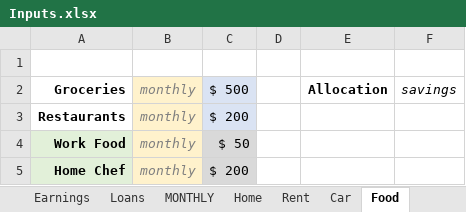
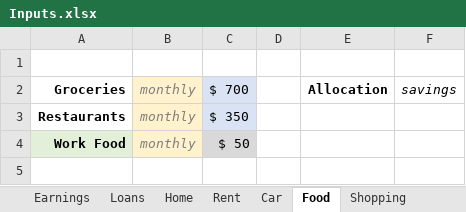
Before and after one commit to rthornton3i/personalFinances, an Excel workbook: python/Inputs/Inputs.xlsx, sheet Food, drawn as a sheet; values as stored, in another font and other column widths than the file's, no borders; the diff names each change by its address in the sheet, - before the commit and + after, or states it on an @@ line.

```diff
--- a/python/Inputs/Inputs.xlsx (sheet Food)
+++ b/python/Inputs/Inputs.xlsx (sheet Food)
-sheet tab: MONTHLY
-C2: $ 500
+C2: $ 700
-C3: $ 200
+C3: $ 350
-row 5: Home Chef | monthly | $ 200
```
Also changed, not shown: sheet Car, sheet Inputs, sheet Salary, sheet Accounts, sheet Home, sheet Health Care, 4 more sheets, other sheet tabs, formulas that keep their value, python/Inputs/Inputs_ThorntonParents.xlsx, 6 other files.
